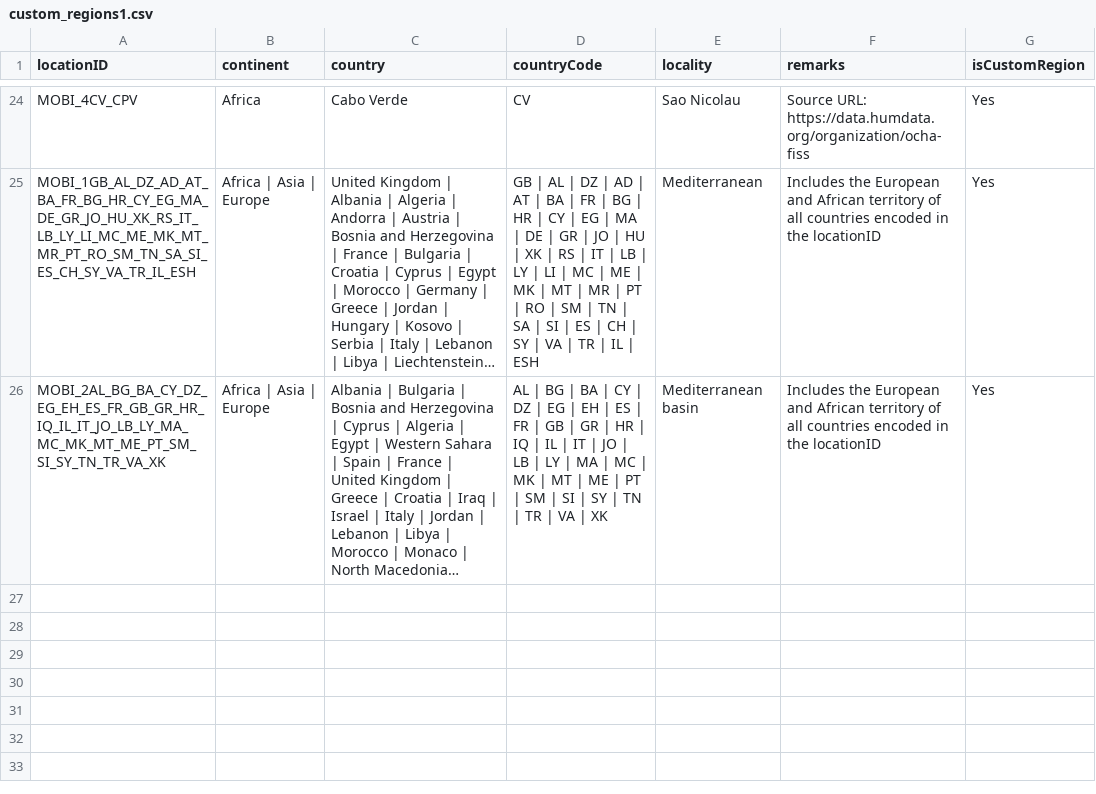
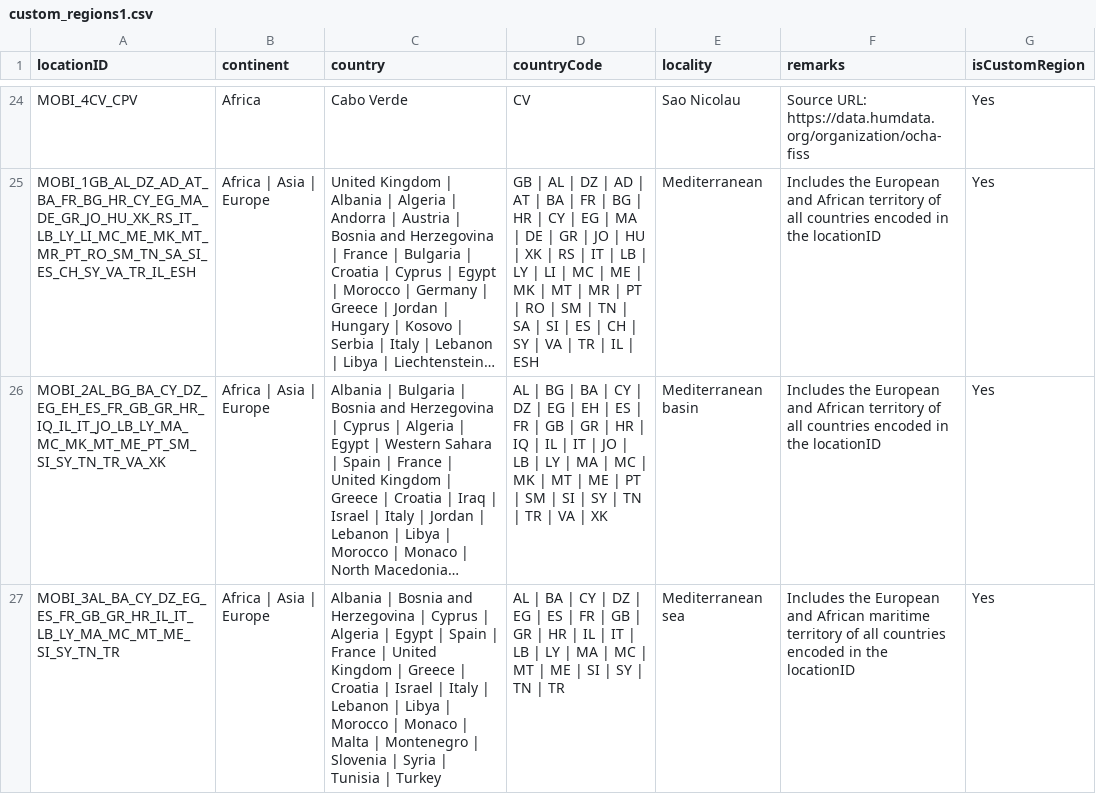
Before and after one commit to RegRed-project/geographic_entities, a CSV file: custom_regions1.csv, drawn as a sheet; only a part is shown, gaps mark what is left out; long unchanged cells end in …; the diff names each change by its address in the sheet, - before the commit and + after, or states it on an @@ line.

Commit message:
Added Mediterranean Sea

```diff
--- a/custom_regions1.csv
+++ b/custom_regions1.csv
+row 27: MOBI_3AL_BA_CY_DZ_EG_ES_FR_GB_GR_HR_IL_IT_LB_LY_MA_MC_MT_ME_SI_SY_TN_TR | Africa | Asia | Europe | Albania | Bosnia and Herzegovina | Cyprus | Algeria | Egypt | Spain | France | United Kingdom | Greece | Croatia | Israel | Italy | Lebanon | Libya | Morocco | Monaco | Malta | Montenegro | Slovenia | Syria | Tunisia | Turkey | AL | BA | CY | DZ | EG | ES | FR | GB | GR | HR | IL | IT | LB | LY | MA | MC | MT | ME | SI | SY | TN | TR | Mediterranean sea | Includes the European and African maritime territory of all countries encoded in the locationID | Yes
```
